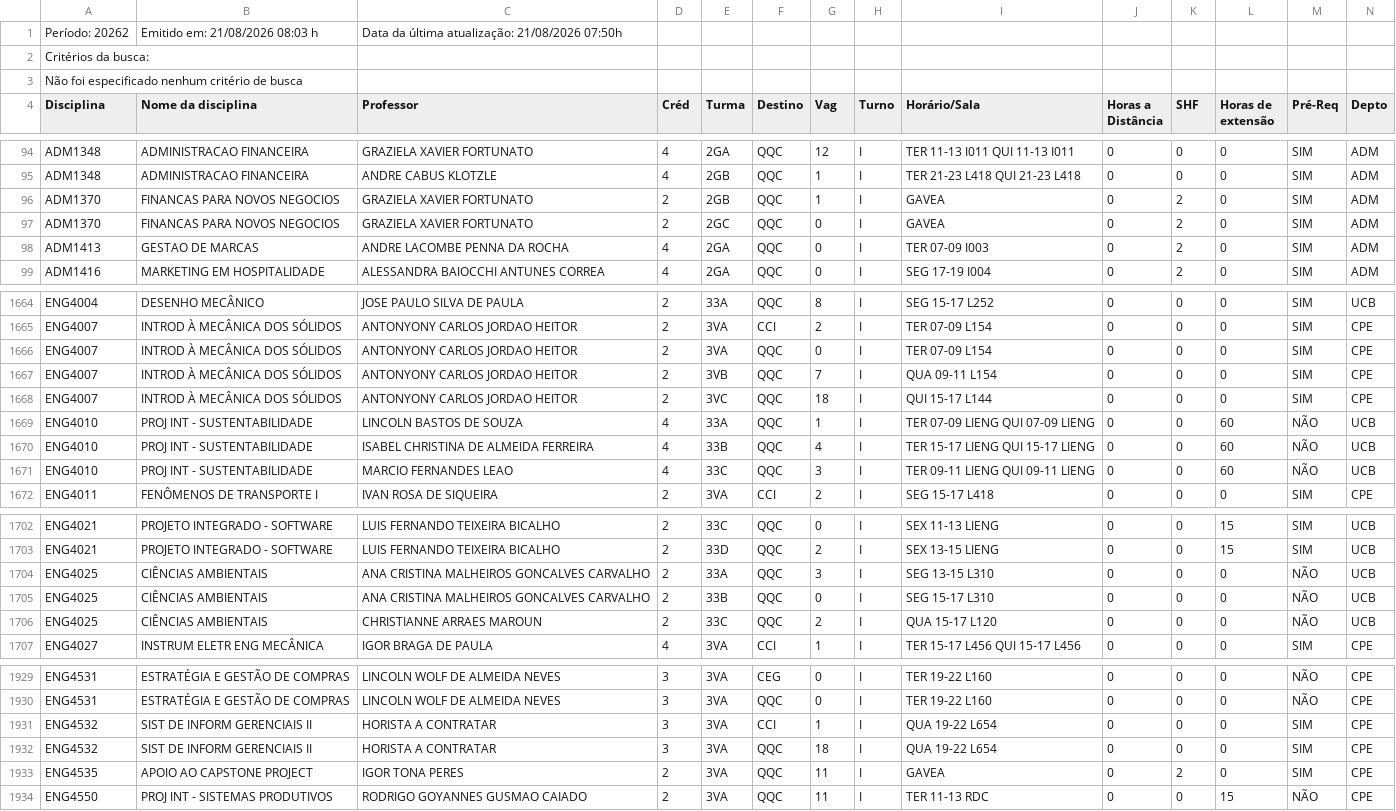
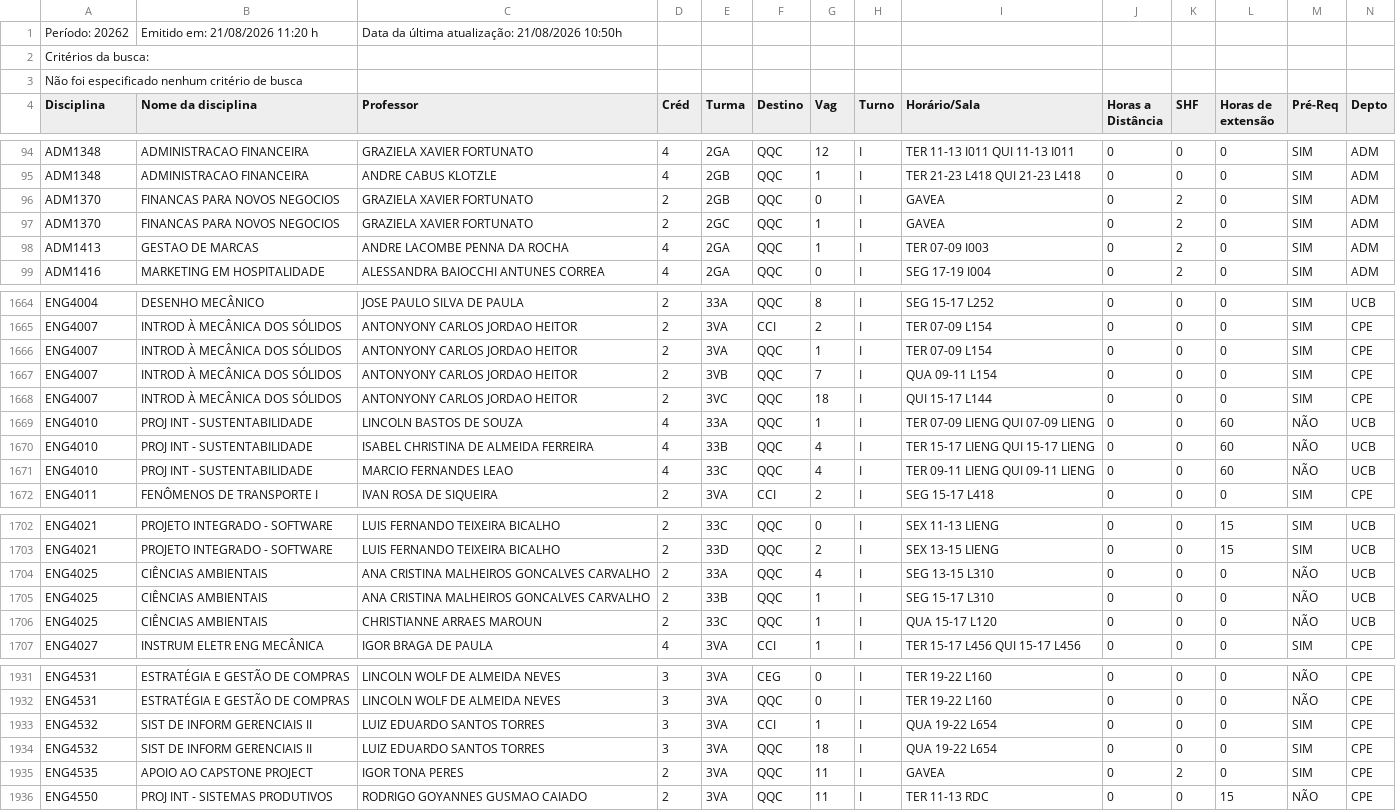
Before and after one commit to bentoemanuel/bentoemanuel.github.io, a CSV file: HORARIO_DAS_DISCIPLINAS.csv, drawn as a sheet; only a part is shown, gaps mark what is left out; the diff covers the shown part only.

```diff
--- a/HORARIO_DAS_DISCIPLINAS.csv
+++ b/HORARIO_DAS_DISCIPLINAS.csv
@@ -1,2 +1,2 @@
-Período: 20262;Emitido em: 21/08/2026 08:03 h; Data da última atualização: 21/08/2026 07:50h;
+Período: 20262;Emitido em: 21/08/2026 11:20 h; Data da última atualização: 21/08/2026 10:50h;
 Critérios da busca:
@@ -95,5 +95,5 @@ ADM1348; ADMINISTRACAO FINANCEIRA ;GRAZIELA XAVIER FORTUNATO;4;2GA;QQC;12;I;TER
 ADM1348; ADMINISTRACAO FINANCEIRA ;ANDRE CABUS KLOTZLE;4;2GB;QQC;1;I;TER 21-23 L418  QUI 21-23 L418  ;0;0;0; SIM ;ADM;
-ADM1370; FINANCAS PARA NOVOS NEGOCIOS ;GRAZIELA XAVIER FORTUNATO;2;2GB;QQC;1;I;GAVEA;0;2;0; SIM ;ADM;
-ADM1370; FINANCAS PARA NOVOS NEGOCIOS ;GRAZIELA XAVIER FORTUNATO;2;2GC;QQC;0;I;GAVEA;0;2;0; SIM ;ADM;
-ADM1413; GESTAO DE MARCAS ;ANDRE LACOMBE PENNA DA ROCHA;4;2GA;QQC;0;I;TER 07-09 I003  ;0;2;0; SIM ;ADM;
+ADM1370; FINANCAS PARA NOVOS NEGOCIOS ;GRAZIELA XAVIER FORTUNATO;2;2GB;QQC;0;I;GAVEA;0;2;0; SIM ;ADM;
+ADM1370; FINANCAS PARA NOVOS NEGOCIOS ;GRAZIELA XAVIER FORTUNATO;2;2GC;QQC;1;I;GAVEA;0;2;0; SIM ;ADM;
+ADM1413; GESTAO DE MARCAS ;ANDRE LACOMBE PENNA DA ROCHA;4;2GA;QQC;1;I;TER 07-09 I003  ;0;2;0; SIM ;ADM;
 ADM1416; MARKETING EM HOSPITALIDADE ;ALESSANDRA BAIOCCHI ANTUNES CORREA;4;2GA;QQC;0;I;SEG 17-19 I004  ;0;2;0; SIM ;ADM;
@@ -1665,3 +1665,3 @@ ENG4004; DESENHO MECÂNICO ;JOSE PAULO SILVA DE PAULA;2;33A;QQC;8;I;SEG 15-17 L2
 ENG4007; INTROD À MECÂNICA DOS SÓLIDOS ;ANTONYONY CARLOS JORDAO HEITOR;2;3VA;CCI;2;I;TER 07-09 L154  ;0;0;0; SIM ;CPE;
-ENG4007; INTROD À MECÂNICA DOS SÓLIDOS ;ANTONYONY CARLOS JORDAO HEITOR;2;3VA;QQC;0;I;TER 07-09 L154  ;0;0;0; SIM ;CPE;
+ENG4007; INTROD À MECÂNICA DOS SÓLIDOS ;ANTONYONY CARLOS JORDAO HEITOR;2;3VA;QQC;1;I;TER 07-09 L154  ;0;0;0; SIM ;CPE;
 ENG4007; INTROD À MECÂNICA DOS SÓLIDOS ;ANTONYONY CARLOS JORDAO HEITOR;2;3VB;QQC;7;I;QUA 09-11 L154  ;0;0;0; SIM ;CPE;
@@ -1670,3 +1670,3 @@ ENG4010; PROJ INT - SUSTENTABILIDADE ;LINCOLN BASTOS DE SOUZA;4;33A;QQC;1;I;TER
 ENG4010; PROJ INT - SUSTENTABILIDADE ;ISABEL CHRISTINA DE ALMEIDA FERREIRA;4;33B;QQC;4;I;TER 15-17 LIENG  QUI 15-17 LIENG  ;0;0;60;NÃO;UCB;
-ENG4010; PROJ INT - SUSTENTABILIDADE ;MARCIO FERNANDES LEAO;4;33C;QQC;3;I;TER 09-11 LIENG  QUI 09-11 LIENG  ;0;0;60;NÃO;UCB;
+ENG4010; PROJ INT - SUSTENTABILIDADE ;MARCIO FERNANDES LEAO;4;33C;QQC;4;I;TER 09-11 LIENG  QUI 09-11 LIENG  ;0;0;60;NÃO;UCB;
 ENG4011; FENÔMENOS DE TRANSPORTE I ;IVAN ROSA DE SIQUEIRA;2;3VA;CCI;2;I;SEG 15-17 L418  ;0;0;0; SIM ;CPE;
@@ -1703,5 +1703,5 @@ ENG4021; PROJETO INTEGRADO - SOFTWARE ;LUIS FERNANDO TEIXEIRA BICALHO;2;33C;QQC;
 ENG4021; PROJETO INTEGRADO - SOFTWARE ;LUIS FERNANDO TEIXEIRA BICALHO;2;33D;QQC;2;I;SEX 13-15 LIENG  ;0;0;15; SIM ;UCB;
-ENG4025; CIÊNCIAS AMBIENTAIS ;ANA CRISTINA MALHEIROS GONCALVES CARVALHO;2;33A;QQC;3;I;SEG 13-15 L310  ;0;0;0;NÃO;UCB;
-ENG4025; CIÊNCIAS AMBIENTAIS ;ANA CRISTINA MALHEIROS GONCALVES CARVALHO;2;33B;QQC;0;I;SEG 15-17 L310  ;0;0;0;NÃO;UCB;
-ENG4025; CIÊNCIAS AMBIENTAIS ;CHRISTIANNE ARRAES MAROUN;2;33C;QQC;2;I;QUA 15-17 L120  ;0;0;0;NÃO;UCB;
+ENG4025; CIÊNCIAS AMBIENTAIS ;ANA CRISTINA MALHEIROS GONCALVES CARVALHO;2;33A;QQC;4;I;SEG 13-15 L310  ;0;0;0;NÃO;UCB;
+ENG4025; CIÊNCIAS AMBIENTAIS ;ANA CRISTINA MALHEIROS GONCALVES CARVALHO;2;33B;QQC;1;I;SEG 15-17 L310  ;0;0;0;NÃO;UCB;
+ENG4025; CIÊNCIAS AMBIENTAIS ;CHRISTIANNE ARRAES MAROUN;2;33C;QQC;1;I;QUA 15-17 L120  ;0;0;0;NÃO;UCB;
 ENG4027; INSTRUM ELETR ENG MECÂNICA ;IGOR BRAGA DE PAULA;4;3VA;CCI;1;I;TER 15-17 L456  QUI 15-17 L456  ;0;0;0; SIM ;CPE;
@@ -1930,4 +1932,4 @@ ENG4531; ESTRATÉGIA E GESTÃO DE COMPRAS ;LINCOLN WOLF DE ALMEIDA NEVES;3;3VA;C
 ENG4531; ESTRATÉGIA E GESTÃO DE COMPRAS ;LINCOLN WOLF DE ALMEIDA NEVES;3;3VA;QQC;0;I;TER 19-22 L160  ;0;0;0;NÃO;CPE;
-ENG4532; SIST DE INFORM GERENCIAIS II ;HORISTA A CONTRATAR;3;3VA;CCI;1;I;QUA 19-22 L654  ;0;0;0; SIM ;CPE;
-ENG4532; SIST DE INFORM GERENCIAIS II ;HORISTA A CONTRATAR;3;3VA;QQC;18;I;QUA 19-22 L654  ;0;0;0; SIM ;CPE;
+ENG4532; SIST DE INFORM GERENCIAIS II ;LUIZ EDUARDO SANTOS TORRES;3;3VA;CCI;1;I;QUA 19-22 L654  ;0;0;0; SIM ;CPE;
+ENG4532; SIST DE INFORM GERENCIAIS II ;LUIZ EDUARDO SANTOS TORRES;3;3VA;QQC;18;I;QUA 19-22 L654  ;0;0;0; SIM ;CPE;
 ENG4535; APOIO AO CAPSTONE PROJECT ;IGOR TONA PERES;2;3VA;QQC;11;I;GAVEA;0;2;0; SIM ;CPE;
```
Also changed, not shown: 4 added rows and 56 edited cells elsewhere in this file.
